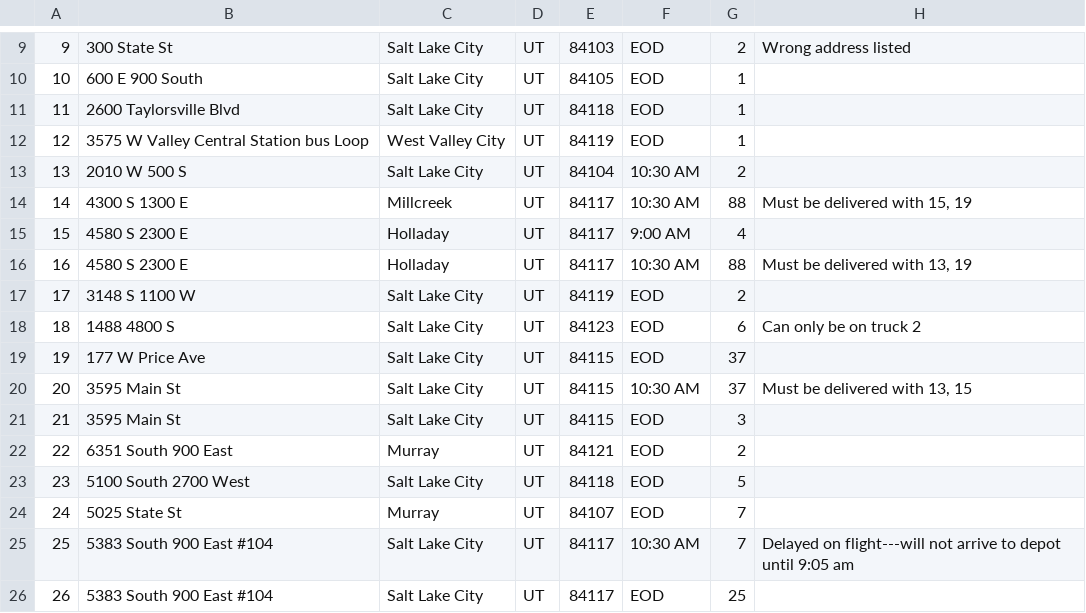
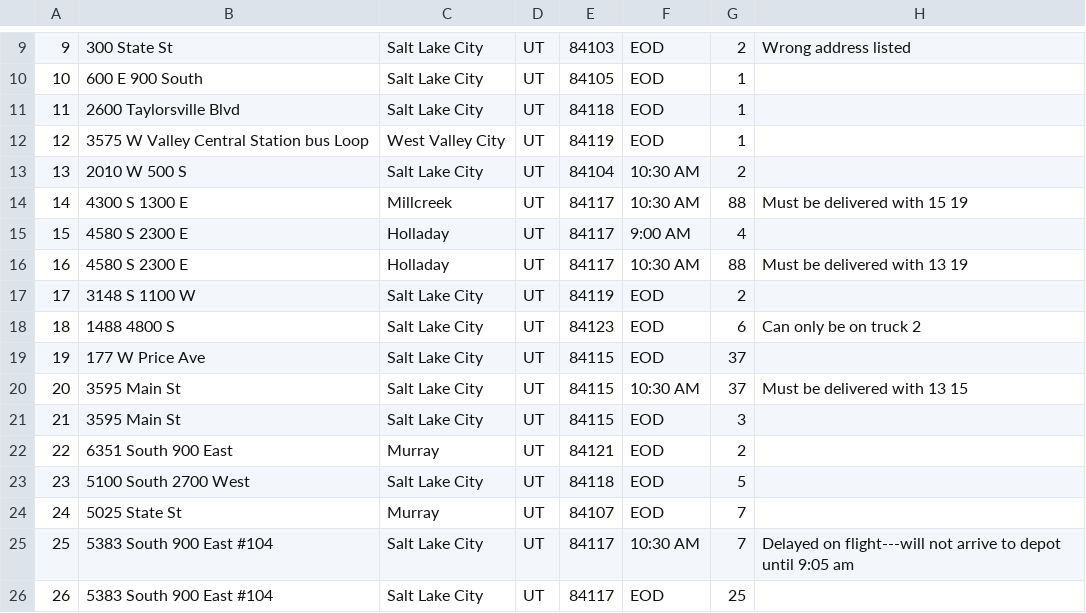
Before and after one commit to Joe-Newm/C950-DSA2, a CSV file: packages.csv (was WGUPS Package File.csv), drawn as a sheet; only a part is shown, gaps mark what is left out.

```diff
--- a/WGUPS Package File.csv
+++ b/packages.csv
@@ -13,5 +13,5 @@
 13,2010 W 500 S,Salt Lake City,UT,84104,10:30 AM,2
-14,4300 S 1300 E,Millcreek,UT,84117,10:30 AM,88,"Must be delivered with 15, 19"
+14,4300 S 1300 E,Millcreek,UT,84117,10:30 AM,88,"Must be delivered with 15 19"
 15,4580 S 2300 E,Holladay,UT,84117,9:00 AM,4
-16,4580 S 2300 E,Holladay,UT,84117,10:30 AM,88,"Must be delivered with 13, 19"
+16,4580 S 2300 E,Holladay,UT,84117,10:30 AM,88,"Must be delivered with 13 19"
 17,3148 S 1100 W,Salt Lake City,UT,84119,EOD,2
@@ -19,3 +19,3 @@
 19,177 W Price Ave,Salt Lake City,UT,84115,EOD,37
-20,3595 Main St,Salt Lake City,UT,84115,10:30 AM,37,"Must be delivered with 13, 15"
+20,3595 Main St,Salt Lake City,UT,84115,10:30 AM,37,"Must be delivered with 13 15"
 21,3595 Main St,Salt Lake City,UT,84115,EOD,3
```
Also changed, not shown: 3 other files.
